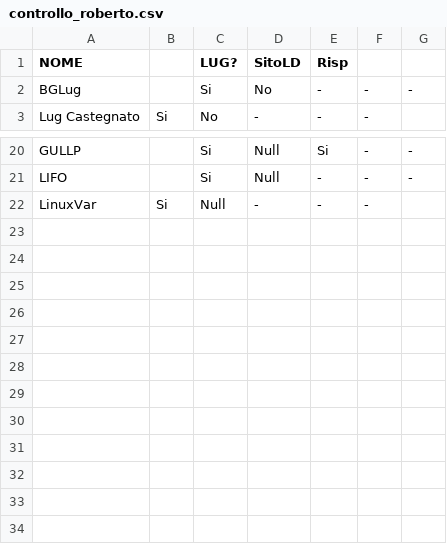
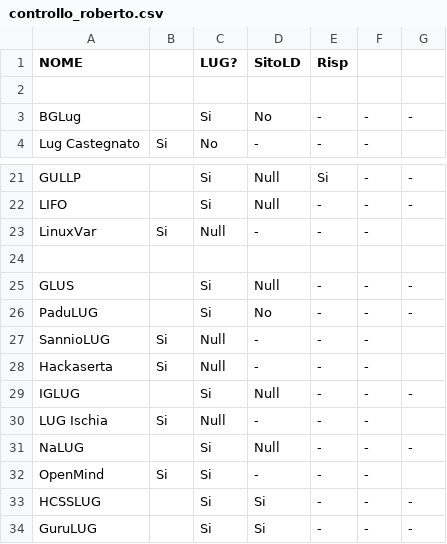
Before and after one commit to Gelma/LugMap, a CSV file: contrib/controllo_roberto.csv, drawn as a sheet; only a part is shown, gaps mark what is left out; the diff names each change by its address in the sheet, - before the commit and + after, or states it on an @@ line.

Commit message:
Aggiunti PaduLUG e OpenMind tra i LUG campani. Finito primo controllo siti dei LUG campani per Linux Day.

```diff
--- a/contrib/controllo_roberto.csv
+++ b/contrib/controllo_roberto.csv
+row 2: (empty)
+row 24: (empty)
+row 25: GLUS |  | Si | Null | - | - | -
+row 26: PaduLUG |  | Si | No | - | - | -
+row 27: SannioLUG | Si | Null | - | - | -
+row 28: Hackaserta | Si | Null | - | - | -
+row 29: IGLUG |  | Si | Null | - | - | -
+row 30: LUG Ischia | Si | Null | - | - | -
+row 31: NaLUG |  | Si | Null | - | - | -
+row 32: OpenMind | Si | Si | - | - | -
+row 33: HCSSLUG |  | Si | Si | - | - | -
+row 34: GuruLUG |  | Si | Si | - | - | -
```
Also changed, not shown: 1 other file.
